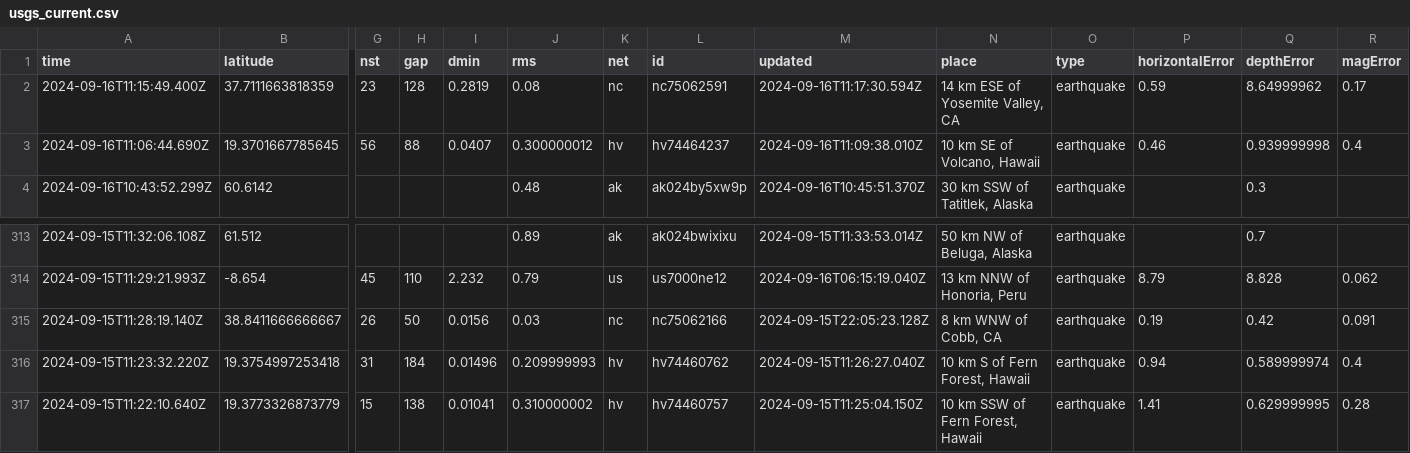
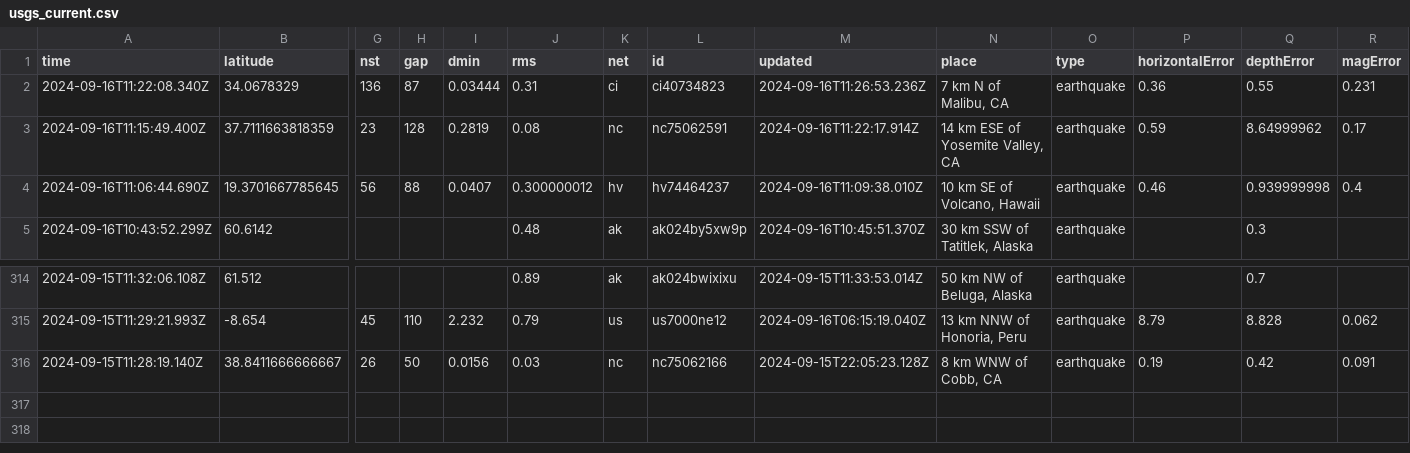
Before and after one commit to HowardTan-repo/demo-github-actions, a CSV file: usgs_current.csv, drawn as a sheet; only a part is shown, gaps mark what is left out; removed rows and columns are numbered as before the commit, all else as after; rows hold the shown columns only; the diff names each change by its address in the sheet, - before the commit and + after, or states it on an @@ line.

```diff
--- a/usgs_current.csv
+++ b/usgs_current.csv
+row 2: 2024-09-16T11:22:08.340Z | 34.0678329 | 136 | 87 | 0.03444 | 0.31 | ci | ci40734823 | 2024-09-16T11:26:53.236Z | 7 km N of Malibu, CA | earthquake | 0.36 | 0.55 | 0.231
-M3 (updated): 2024-09-16T11:17:30.594Z
+M3 (updated): 2024-09-16T11:22:17.914Z
-row 316: 2024-09-15T11:23:32.220Z | 19.3754997253418 | 31 | 184 | 0.01496 | 0.209999993 | hv | hv74460762 | 2024-09-15T11:26:27.040Z | 10 km S of Fern Forest, Hawaii | earthquake | 0.94 | 0.589999974 | 0.4
-row 317: 2024-09-15T11:22:10.640Z | 19.3773326873779 | 15 | 138 | 0.01041 | 0.310000002 | hv | hv74460757 | 2024-09-15T11:25:04.150Z | 10 km SSW of Fern Forest, Hawaii | earthquake | 1.41 | 0.629999995 | 0.28
```
Also changed, not shown: 1 other file.
